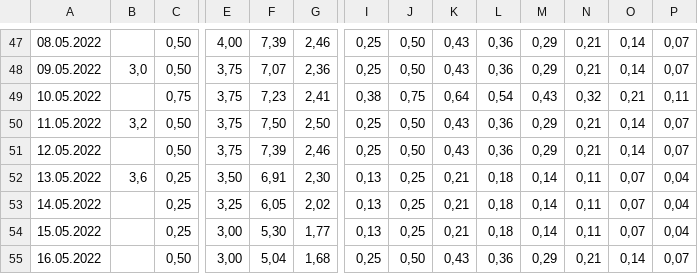
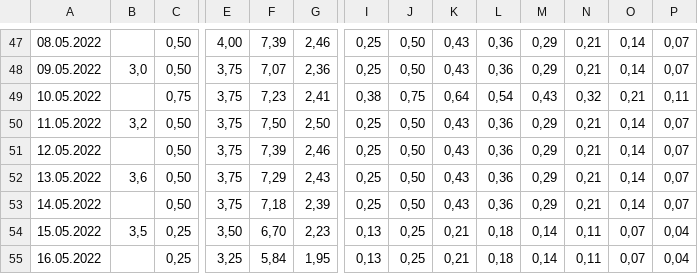
Before and after one commit to framlin/frinra, a CSV file: resources/exported-INR.csv, drawn as a sheet; only a part is shown, gaps mark what is left out; the diff covers the shown part only; the diff names each change by its address in the sheet, - before the commit and + after, or states it on an @@ line.

```diff
--- a/resources/exported-INR.csv
+++ b/resources/exported-INR.csv
-C52:C53: 0,25
+C52:C53: 0,50
-E52: 3,50
+E52: 3,75
-F52: 6,91
+F52: 7,29
-G52: 2,30
+G52: 2,43
-I52:I53: 0,13
+I52:I53: 0,25
-J52:J53: 0,25
+J52:J53: 0,50
-K52:K53: 0,21
+K52:K53: 0,43
-L52:L53: 0,18
+L52:L53: 0,36
-M52:M53: 0,14
+M52:M53: 0,29
-N52:N53: 0,11
+N52:N53: 0,21
-O52:O53: 0,07
+O52:O53: 0,14
-P52:P53: 0,04
+P52:P53: 0,07
-E53: 3,25
+E53: 3,75
-F53: 6,05
+F53: 7,18
-G53: 2,02
+G53: 2,39
-B54: (empty)
+B54: 3,5
-E54: 3,00
+E54: 3,50
-F54: 5,30
+F54: 6,70
-G54: 1,77
+G54: 2,23
-C55: 0,50
+C55: 0,25
-E55: 3,00
+E55: 3,25
-F55: 5,04
+F55: 5,84
-G55: 1,68
+G55: 1,95
-I55: 0,25
+I55: 0,13
-J55: 0,50
+J55: 0,25
-K55: 0,43
+K55: 0,21
-L55: 0,36
+L55: 0,18
-M55: 0,29
+M55: 0,14
-N55: 0,21
+N55: 0,11
-O55: 0,14
+O55: 0,07
-P55: 0,07
+P55: 0,04
```
Also changed, not shown: 1 added row, 1 removed row and 47 edited cells elsewhere in this file, resources/INR.csv, resources/dose.csv, 7 other files.
